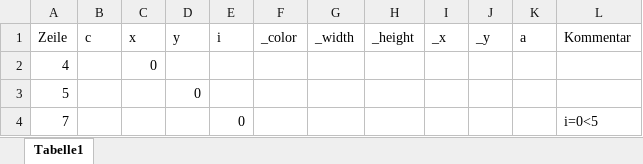
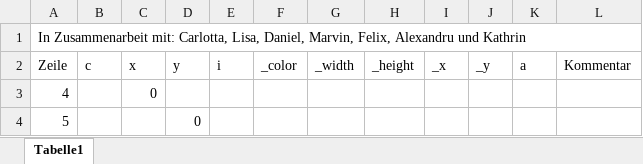
Before and after one commit to Bastian-C/EIA2, an Excel workbook: Aufgabe 1/Aufgabe 1.2.xlsx, sheet Tabelle1, drawn as a sheet; only a part is shown; the shorter side is filled out with more unchanged rows; values as stored, in another font and other column widths than the file's, no cell formats; the diff names each change by its address in the sheet, - before the commit and + after, or states it on an @@ line.

```diff
--- a/Aufgabe 1/Aufgabe 1.2.xlsx (sheet Tabelle1)
+++ b/Aufgabe 1/Aufgabe 1.2.xlsx (sheet Tabelle1)
+row 1: In Zusammenarbeit mit: Carlotta, Lisa, Daniel, Marvin, Felix, Alexandru und Kathrin
```
Also changed, not shown: cell formats, Aufgabe 1/Aufgabe 1.1.xlsx, 2 other files.
